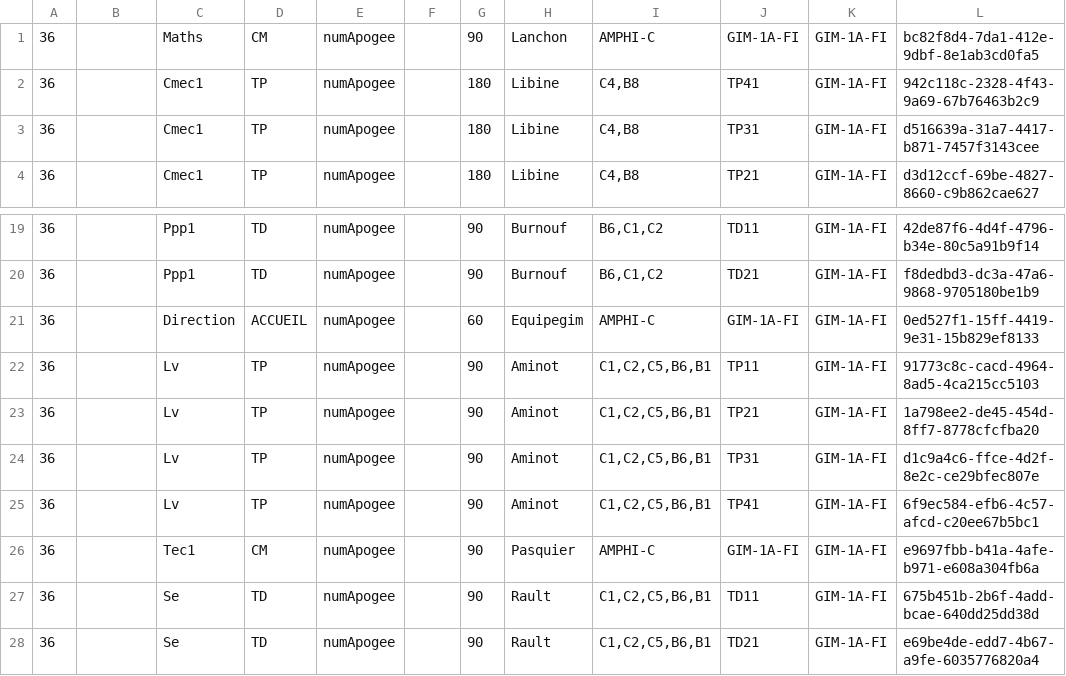
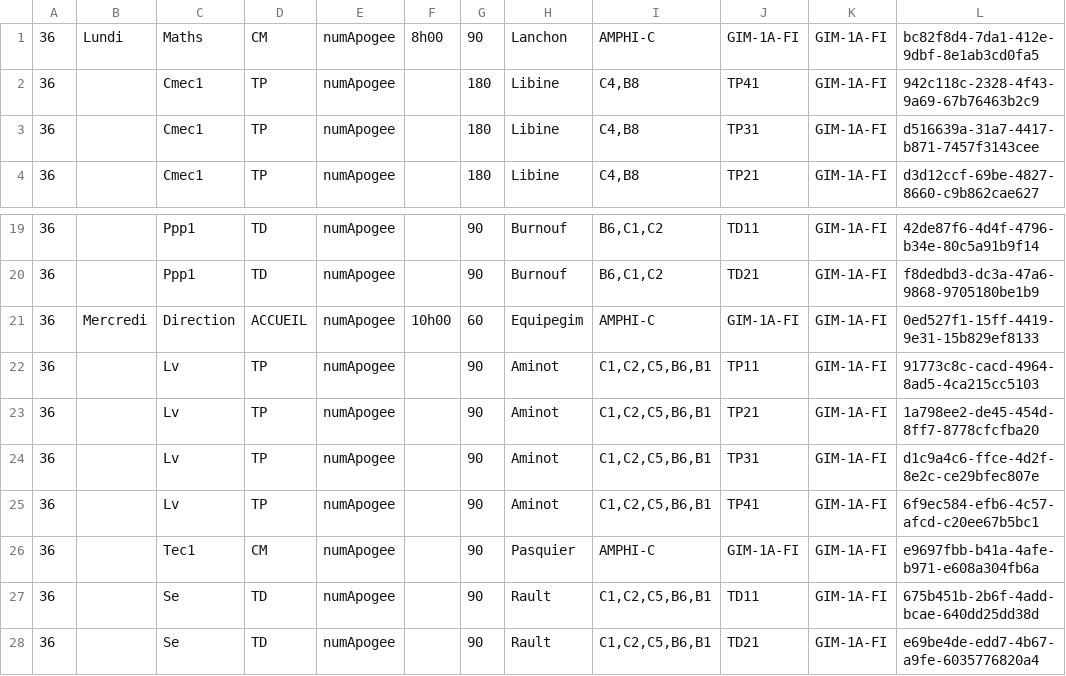
Before and after one commit to BePhiD/projet-AGET, a CSV file: PLANNINGS/s36.csv, drawn as a sheet; only a part is shown, gaps mark what is left out.

```diff
--- a/PLANNINGS/s36.csv
+++ b/PLANNINGS/s36.csv
@@ -1,2 +1,2 @@
-36;;Maths;CM;numApogee;;90;Lanchon;AMPHI-C;GIM-1A-FI;GIM-1A-FI;bc82f8d4-7da1-412e-9dbf-8e1ab3cd0fa5
+36;Lundi;Maths;CM;numApogee;8h00;90;Lanchon;AMPHI-C;GIM-1A-FI;GIM-1A-FI;bc82f8d4-7da1-412e-9dbf-8e1ab3cd0fa5
 36;;Cmec1;TP;numApogee;;180;Libine;C4,B8;TP41;GIM-1A-FI;942c118c-2328-4f43-9a69-67b76463b2c9
@@ -20,3 +20,3 @@
 36;;Ppp1;TD;numApogee;;90;Burnouf;B6,C1,C2;TD21;GIM-1A-FI;f8dedbd3-dc3a-47a6-9868-9705180be1b9
-36;;Direction;ACCUEIL;numApogee;;60;Equipegim;AMPHI-C;GIM-1A-FI;GIM-1A-FI;0ed527f1-15ff-4419-9e31-15b829ef8133
+36;Mercredi;Direction;ACCUEIL;numApogee;10h00;60;Equipegim;AMPHI-C;GIM-1A-FI;GIM-1A-FI;0ed527f1-15ff-4419-9e31-15b829ef8133
 36;;Lv;TP;numApogee;;90;Aminot;C1,C2,C5,B6,B1;TP11;GIM-1A-FI;91773c8c-cacd-4964-8ad5-4ca215cc5103
```
Also changed, not shown: PLANNINGS_CALCULES/36/s36_1.csv, PLANNINGS_CALCULES/36/s36_2.csv, 18 other files.
